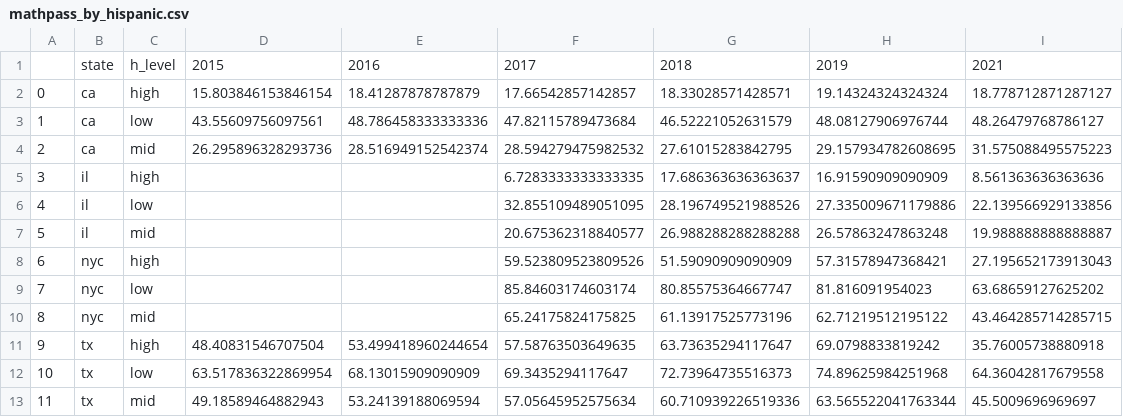
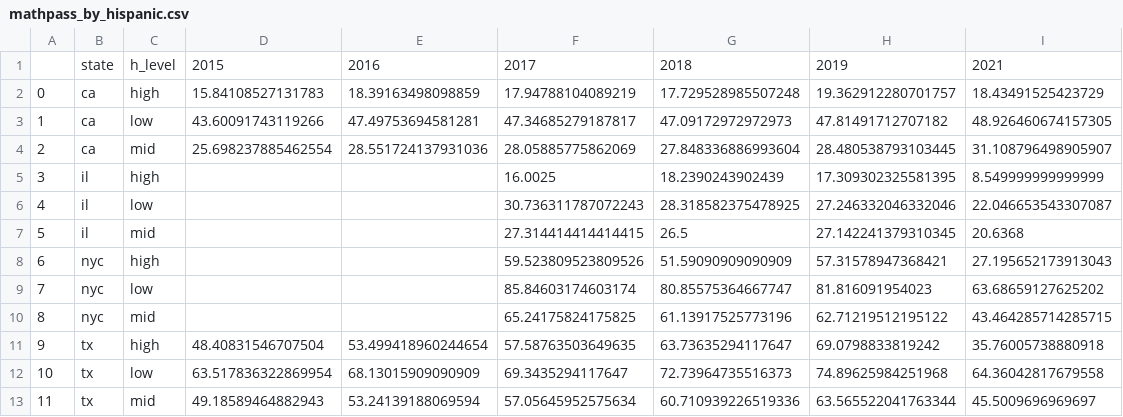
Before and after one commit to ericaez/education_research, a CSV file: descriptive_analysis/mathpass_by_hispanic.csv, drawn as a sheet.

Commit message:
updated mathpass

```diff
--- a/descriptive_analysis/mathpass_by_hispanic.csv
+++ b/descriptive_analysis/mathpass_by_hispanic.csv
@@ -1,8 +1,8 @@
 ,state,h_level,2015,2016,2017,2018,2019,2021
-0,ca,high,15.803846153846154,18.41287878787879,17.66542857142857,18.33028571428571,19.14324324324324,18.778712871287127
-1,ca,low,43.55609756097561,48.786458333333336,47.82115789473684,46.52221052631579,48.08127906976744,48.26479768786127
-2,ca,mid,26.295896328293736,28.516949152542374,28.594279475982532,27.61015283842795,29.157934782608695,31.575088495575223
-3,il,high,,,6.7283333333333335,17.686363636363637,16.91590909090909,8.561363636363636
-4,il,low,,,32.855109489051095,28.196749521988526,27.335009671179886,22.139566929133856
-5,il,mid,,,20.675362318840577,26.988288288288288,26.57863247863248,19.988888888888887
+0,ca,high,15.84108527131783,18.39163498098859,17.94788104089219,17.729528985507248,19.362912280701757,18.43491525423729
+1,ca,low,43.60091743119266,47.49753694581281,47.34685279187817,47.09172972972973,47.81491712707182,48.926460674157305
+2,ca,mid,25.698237885462554,28.551724137931036,28.05885775862069,27.848336886993604,28.480538793103445,31.108796498905907
+3,il,high,,,16.0025,18.2390243902439,17.309302325581395,8.549999999999999
+4,il,low,,,30.736311787072243,28.318582375478925,27.246332046332046,22.046653543307087
+5,il,mid,,,27.314414414414415,26.5,27.142241379310345,20.6368
 6,nyc,high,,,59.523809523809526,51.59090909090909,57.31578947368421,27.195652173913043
```
Also changed, not shown: descriptive_analysis/mathpass_by_black.csv, descriptive_analysis/mathpass_by_black_hispanic.csv, 3 other files.
